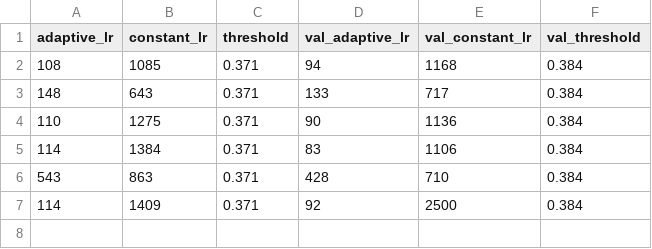
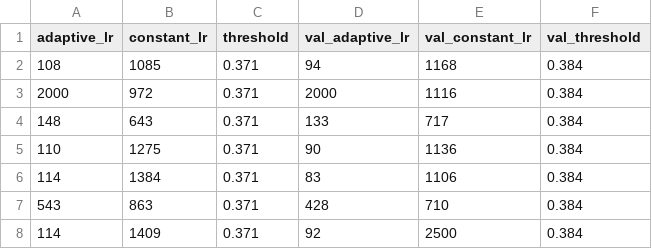
Before and after one commit to tej-prash/GeneExpression, a CSV file: tej_tests/CaliforniaHousing/method_26/random_state_42/tabulate_epochs.csv, drawn as a sheet; the diff names each change by its address in the sheet, - before the commit and + after, or states it on an @@ line.

```diff
--- a/tej_tests/CaliforniaHousing/method_26/random_state_42/tabulate_epochs.csv
+++ b/tej_tests/CaliforniaHousing/method_26/random_state_42/tabulate_epochs.csv
+row 3: 2000 | 972 | 0.371 | 2000 | 1116 | 0.384
```
Also changed, not shown: 1 other file.
